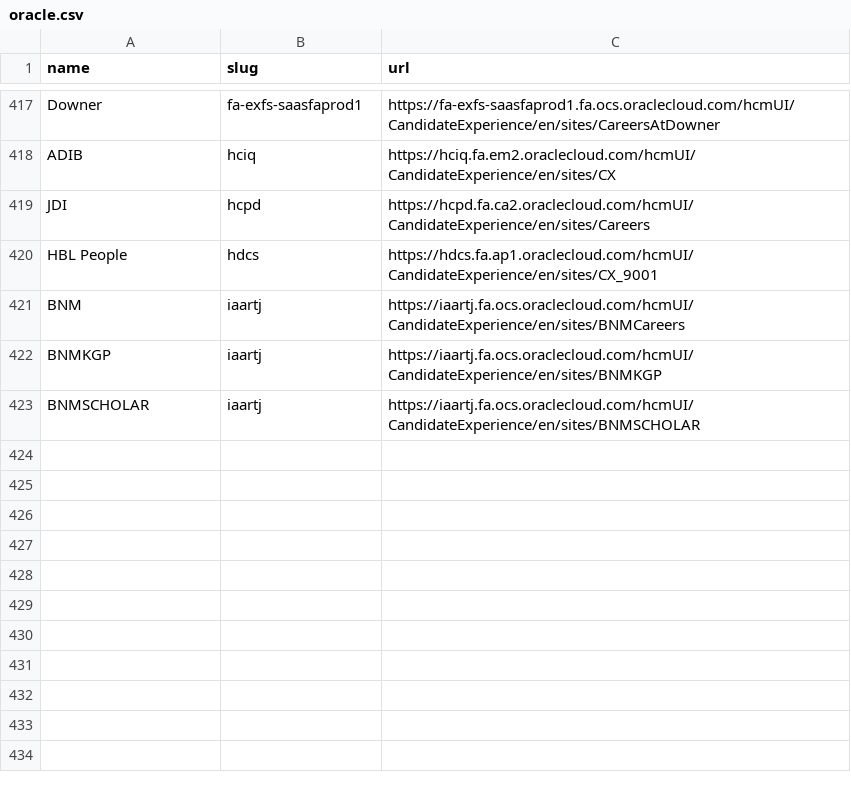
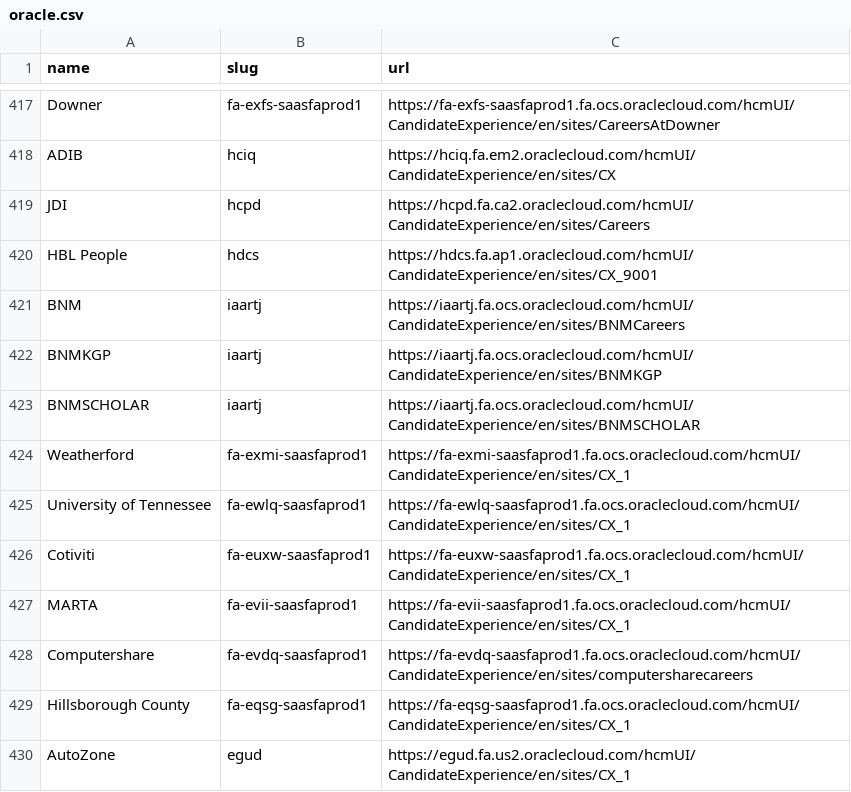
Before and after one commit to kalil0321/ats-scrapers, a CSV file: ats-companies/oracle.csv, drawn as a sheet; only a part is shown, gaps mark what is left out.

Commit message:
Add more validated Oracle companies

```diff
--- a/ats-companies/oracle.csv
+++ b/ats-companies/oracle.csv
@@ -423 +423,8 @@ BNMKGP,iaartj,https://iaartj.fa.ocs.oraclecloud.com/hcmUI/CandidateExperience/en
 BNMSCHOLAR,iaartj,https://iaartj.fa.ocs.oraclecloud.com/hcmUI/CandidateExperience/en/sites/BNMSCHOLAR
+Weatherford,fa-exmi-saasfaprod1,https://fa-exmi-saasfaprod1.fa.ocs.oraclecloud.com/hcmUI/CandidateExperience/en/sites/CX_1
+University of Tennessee,fa-ewlq-saasfaprod1,https://fa-ewlq-saasfaprod1.fa.ocs.oraclecloud.com/hcmUI/CandidateExperience/en/sites/CX_1
+Cotiviti,fa-euxw-saasfaprod1,https://fa-euxw-saasfaprod1.fa.ocs.oraclecloud.com/hcmUI/CandidateExperience/en/sites/CX_1
+MARTA,fa-evii-saasfaprod1,https://fa-evii-saasfaprod1.fa.ocs.oraclecloud.com/hcmUI/CandidateExperience/en/sites/CX_1
+Computershare,fa-evdq-saasfaprod1,https://fa-evdq-saasfaprod1.fa.ocs.oraclecloud.com/hcmUI/CandidateExperience/en/sites/computersharecareers
+Hillsborough County,fa-eqsg-saasfaprod1,https://fa-eqsg-saasfaprod1.fa.ocs.oraclecloud.com/hcmUI/CandidateExperience/en/sites/CX_1
+AutoZone,egud,https://egud.fa.us2.oraclecloud.com/hcmUI/CandidateExperience/en/sites/CX_1
```
